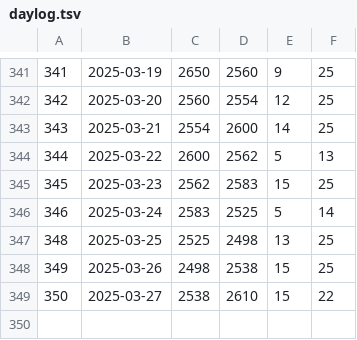
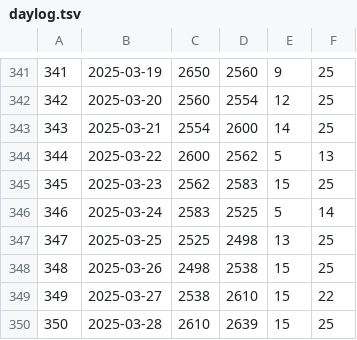
Before and after one commit to jwherring/ShellScripts, a TSV file: fifteendays/daylog.tsv, drawn as a sheet; only a part is shown, gaps mark what is left out; the diff names each change by its address in the sheet, - before the commit and + after, or states it on an @@ line.

Commit message:
2025-03-28

```diff
--- a/fifteendays/daylog.tsv
+++ b/fifteendays/daylog.tsv
@@ column A renumbered between rows 347 and 349 @@
+row 350: 350 | 2025-03-28 | 2610 | 2639 | 15 | 25
```
